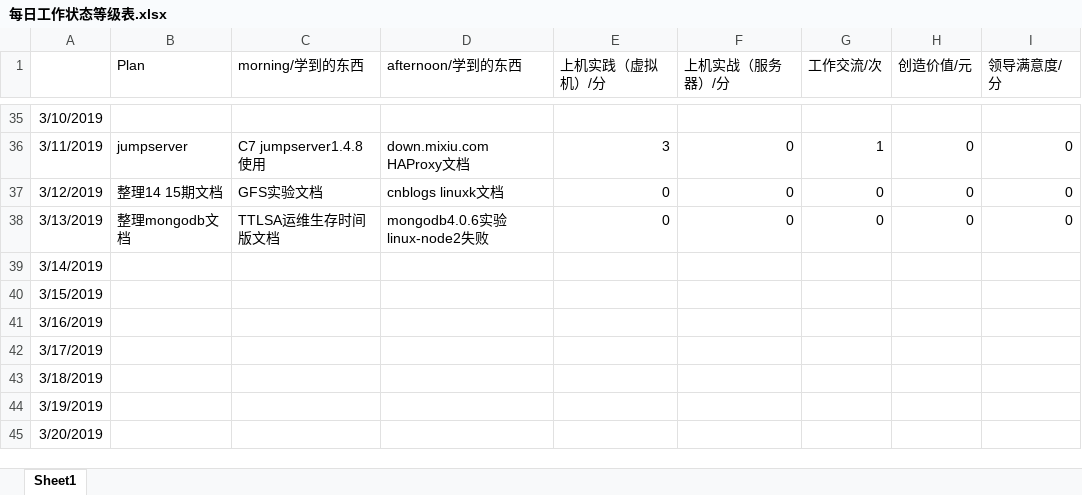
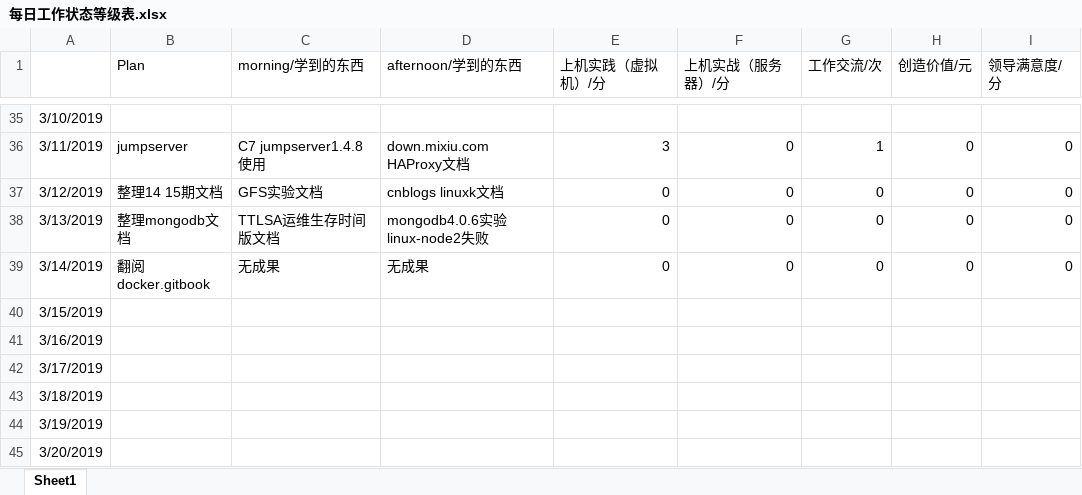
Before and after one commit to nbnbnborg/some_luckey, an Excel workbook: 做人做事奋斗成长经验/每日工作状态等级表.xlsx, sheet Sheet1, drawn as a sheet; only a part is shown, gaps mark what is left out; values as stored, in another font and other column widths than the file's, no borders; the diff names each change by its address in the sheet, - before the commit and + after, or states it on an @@ line.

```diff
--- a/做人做事奋斗成长经验/每日工作状态等级表.xlsx (sheet Sheet1)
+++ b/做人做事奋斗成长经验/每日工作状态等级表.xlsx (sheet Sheet1)
-B39 (Plan): (empty)
+B39 (Plan): 翻阅docker.gitbook
-C39 (morning/学到的东西): (empty)
+C39 (morning/学到的东西): 无成果
-D39 (afternoon/学到的东西): (empty)
+D39 (afternoon/学到的东西): 无成果
-E39 (上机实践（虚拟机）/分): (empty)
+E39 (上机实践（虚拟机）/分): 0
-F39 (上机实战（服务器）/分): (empty)
+F39 (上机实战（服务器）/分): 0
-G39 (工作交流/次): (empty)
+G39 (工作交流/次): 0
-H39 (创造价值/元): (empty)
+H39 (创造价值/元): 0
-I39 (领导满意度/分): (empty)
+I39 (领导满意度/分): 0
```
Also changed, not shown: 做人做事奋斗成长经验/每日学习成绩 量化考核评定.xlsx.
